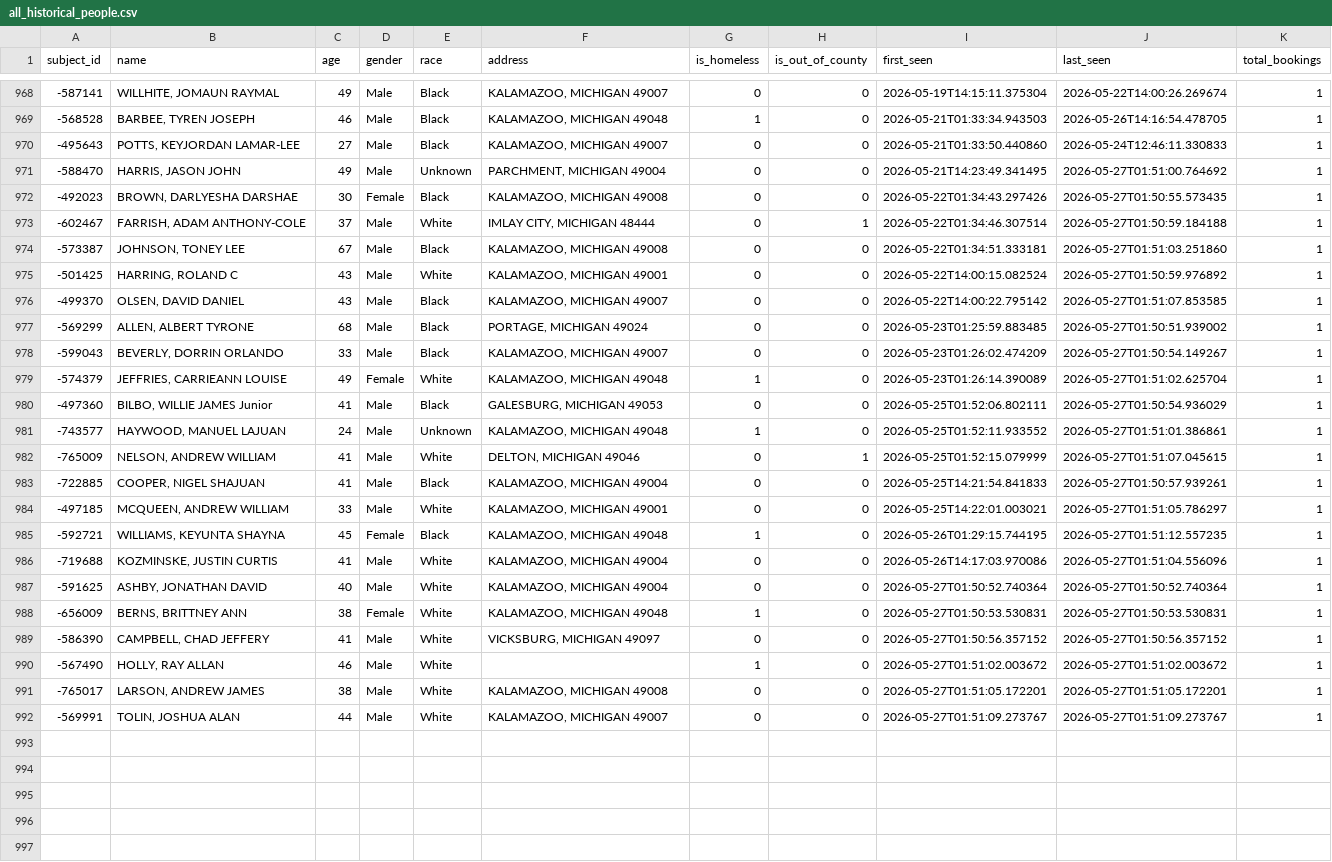
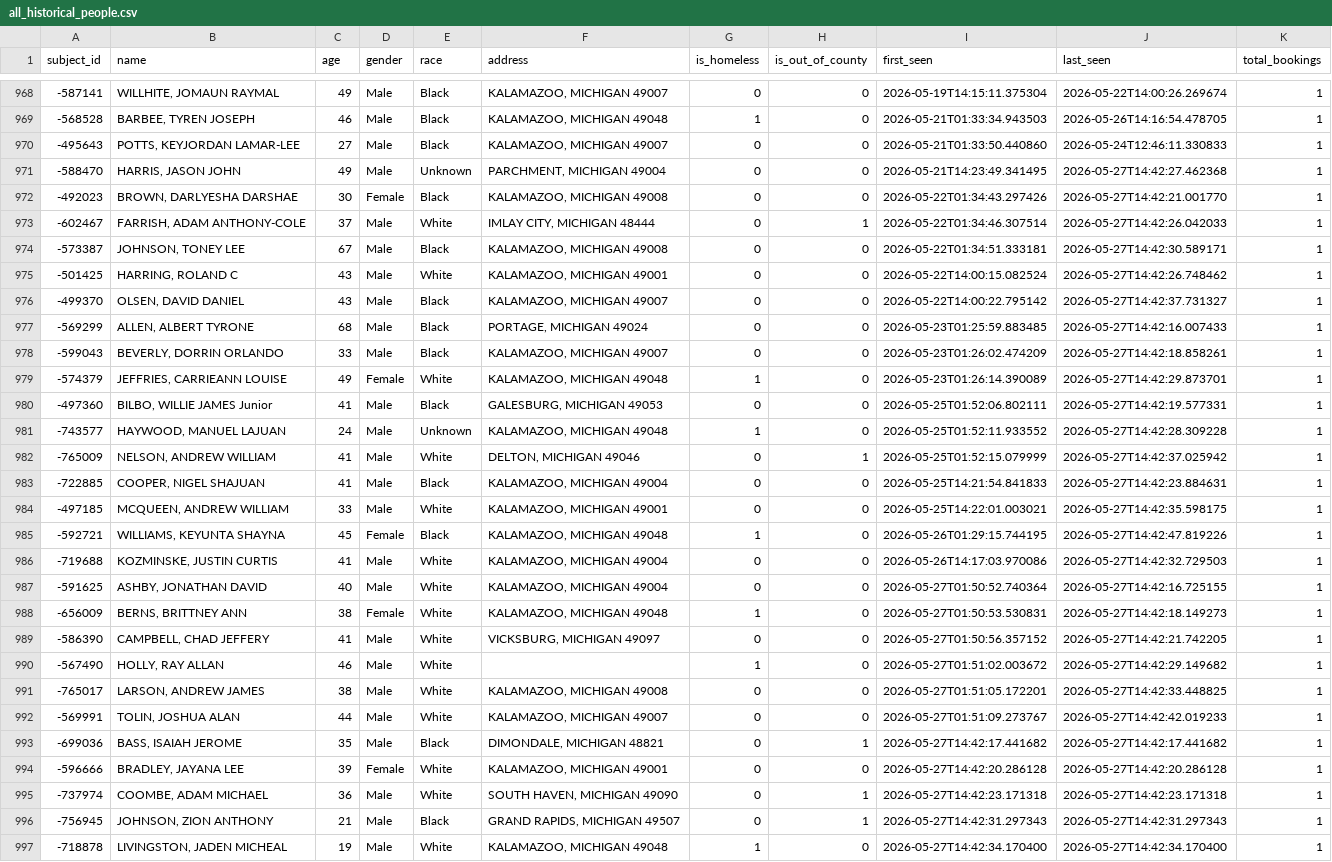
Before and after one commit to kalebwolfgang/kalamazoo-jail-scraper, a CSV file: all_historical_people.csv, drawn as a sheet; only a part is shown, gaps mark what is left out; the diff covers the shown part only; the diff names each change by its address in the sheet, - before the commit and + after, or states it on an @@ line.

```diff
--- a/all_historical_people.csv
+++ b/all_historical_people.csv
-J971 (last_seen): 2026-05-27T01:51:00.764692
+J971 (last_seen): 2026-05-27T14:42:27.462368
-J972 (last_seen): 2026-05-27T01:50:55.573435
+J972 (last_seen): 2026-05-27T14:42:21.001770
-J973 (last_seen): 2026-05-27T01:50:59.184188
+J973 (last_seen): 2026-05-27T14:42:26.042033
-J974 (last_seen): 2026-05-27T01:51:03.251860
+J974 (last_seen): 2026-05-27T14:42:30.589171
-J975 (last_seen): 2026-05-27T01:50:59.976892
+J975 (last_seen): 2026-05-27T14:42:26.748462
-J976 (last_seen): 2026-05-27T01:51:07.853585
+J976 (last_seen): 2026-05-27T14:42:37.731327
-J977 (last_seen): 2026-05-27T01:50:51.939002
+J977 (last_seen): 2026-05-27T14:42:16.007433
-J978 (last_seen): 2026-05-27T01:50:54.149267
+J978 (last_seen): 2026-05-27T14:42:18.858261
-J979 (last_seen): 2026-05-27T01:51:02.625704
+J979 (last_seen): 2026-05-27T14:42:29.873701
-J980 (last_seen): 2026-05-27T01:50:54.936029
+J980 (last_seen): 2026-05-27T14:42:19.577331
-J981 (last_seen): 2026-05-27T01:51:01.386861
+J981 (last_seen): 2026-05-27T14:42:28.309228
-J982 (last_seen): 2026-05-27T01:51:07.045615
+J982 (last_seen): 2026-05-27T14:42:37.025942
-J983 (last_seen): 2026-05-27T01:50:57.939261
+J983 (last_seen): 2026-05-27T14:42:23.884631
-J984 (last_seen): 2026-05-27T01:51:05.786297
+J984 (last_seen): 2026-05-27T14:42:35.598175
-J985 (last_seen): 2026-05-27T01:51:12.557235
+J985 (last_seen): 2026-05-27T14:42:47.819226
-J986 (last_seen): 2026-05-27T01:51:04.556096
+J986 (last_seen): 2026-05-27T14:42:32.729503
-J987 (last_seen): 2026-05-27T01:50:52.740364
+J987 (last_seen): 2026-05-27T14:42:16.725155
-J988 (last_seen): 2026-05-27T01:50:53.530831
+J988 (last_seen): 2026-05-27T14:42:18.149273
-J989 (last_seen): 2026-05-27T01:50:56.357152
+J989 (last_seen): 2026-05-27T14:42:21.742205
-J990 (last_seen): 2026-05-27T01:51:02.003672
+J990 (last_seen): 2026-05-27T14:42:29.149682
-J991 (last_seen): 2026-05-27T01:51:05.172201
+J991 (last_seen): 2026-05-27T14:42:33.448825
-J992 (last_seen): 2026-05-27T01:51:09.273767
+J992 (last_seen): 2026-05-27T14:42:42.019233
+row 993: -699036 | BASS, ISAIAH JEROME | 35 | Male | Black | DIMONDALE, MICHIGAN 48821 | 0 | 1 | 2026-05-27T14:42:17.441682 | 2026-05-27T14:42:17.441682 | 1
+row 994: -596666 | BRADLEY, JAYANA LEE | 39 | Female | White | KALAMAZOO, MICHIGAN 49001 | 0 | 0 | 2026-05-27T14:42:20.286128 | 2026-05-27T14:42:20.286128 | 1
+row 995: -737974 | COOMBE, ADAM MICHAEL | 36 | Male | White | SOUTH HAVEN, MICHIGAN 49090 | 0 | 1 | 2026-05-27T14:42:23.171318 | 2026-05-27T14:42:23.171318 | 1
+row 996: -756945 | JOHNSON, ZION ANTHONY | 21 | Male | Black | GRAND RAPIDS, MICHIGAN 49507 | 0 | 1 | 2026-05-27T14:42:31.297343 | 2026-05-27T14:42:31.297343 | 1
+row 997: -718878 | LIVINGSTON, JADEN MICHEAL | 19 | Male | White | KALAMAZOO, MICHIGAN 49048 | 1 | 0 | 2026-05-27T14:42:34.170400 | 2026-05-27T14:42:34.170400 | 1
```
Also changed, not shown: 8 added rows and 12 edited cells elsewhere in this file, current_inmates.csv, daily_demographics.csv, 1 other file.
